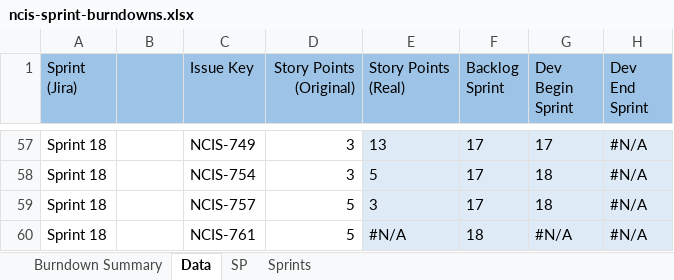
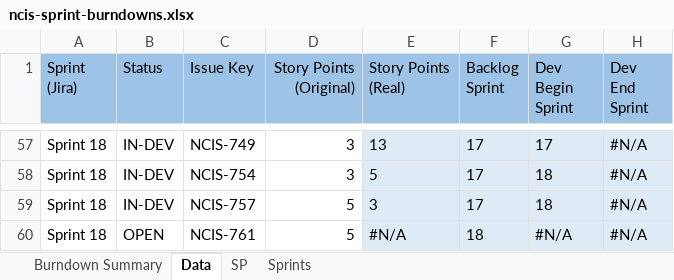
Before and after one commit to jsrxar77/ncis-weekly-report, an Excel workbook: ncis-sprint-burndowns.xlsx, sheet Data, drawn as a sheet; only a part is shown, gaps mark what is left out; values as stored, in another font and other column widths than the file's, no borders; the diff covers the shown part only; the diff names each change by its address in the sheet, - before the commit and + after, or states it on an @@ line.

```diff
--- a/ncis-sprint-burndowns.xlsx (sheet Data)
+++ b/ncis-sprint-burndowns.xlsx (sheet Data)
-B1: (empty)
+B1: Status
-B57:B59 (Status): (empty)
+B57:B59 (Status): IN-DEV
-B60 (Status): (empty)
+B60 (Status): OPEN
```
Also changed, not shown: 2 removed rows, 2 hidden or unhidden rows and 60 edited cells elsewhere in this sheet, hidden cells.
